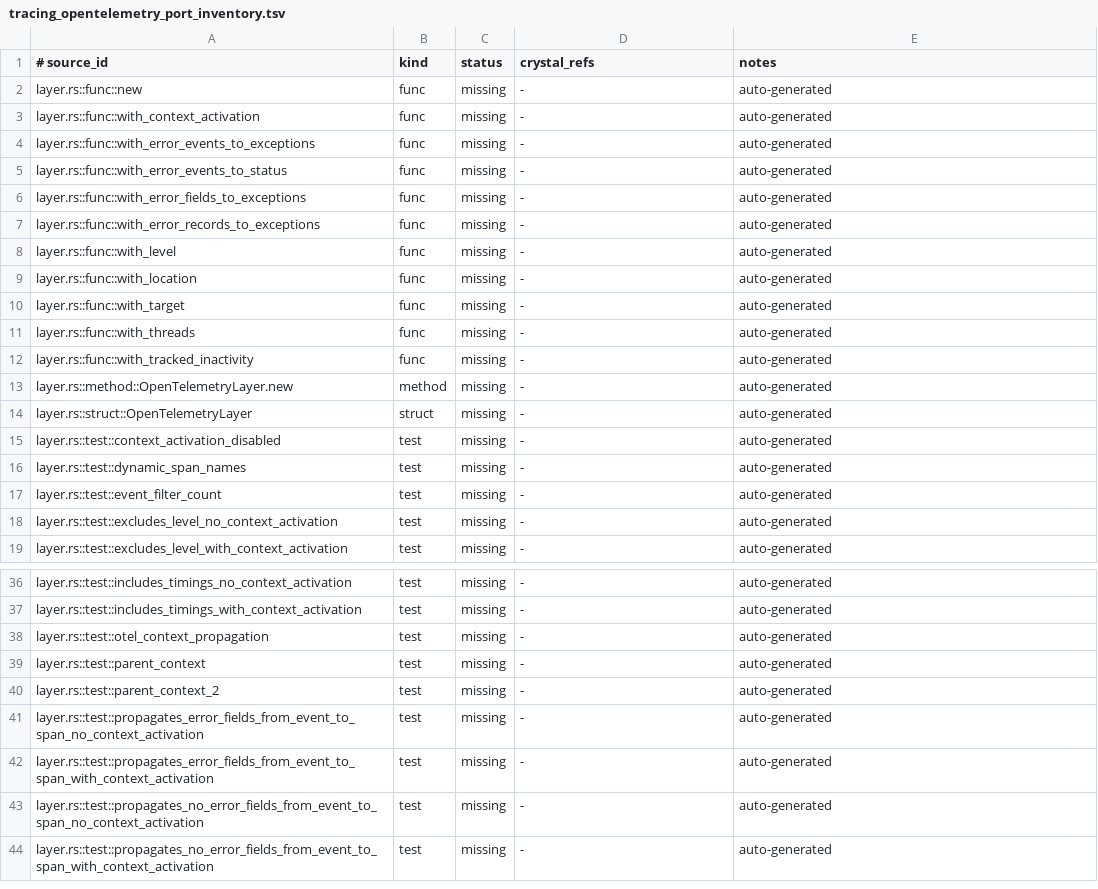
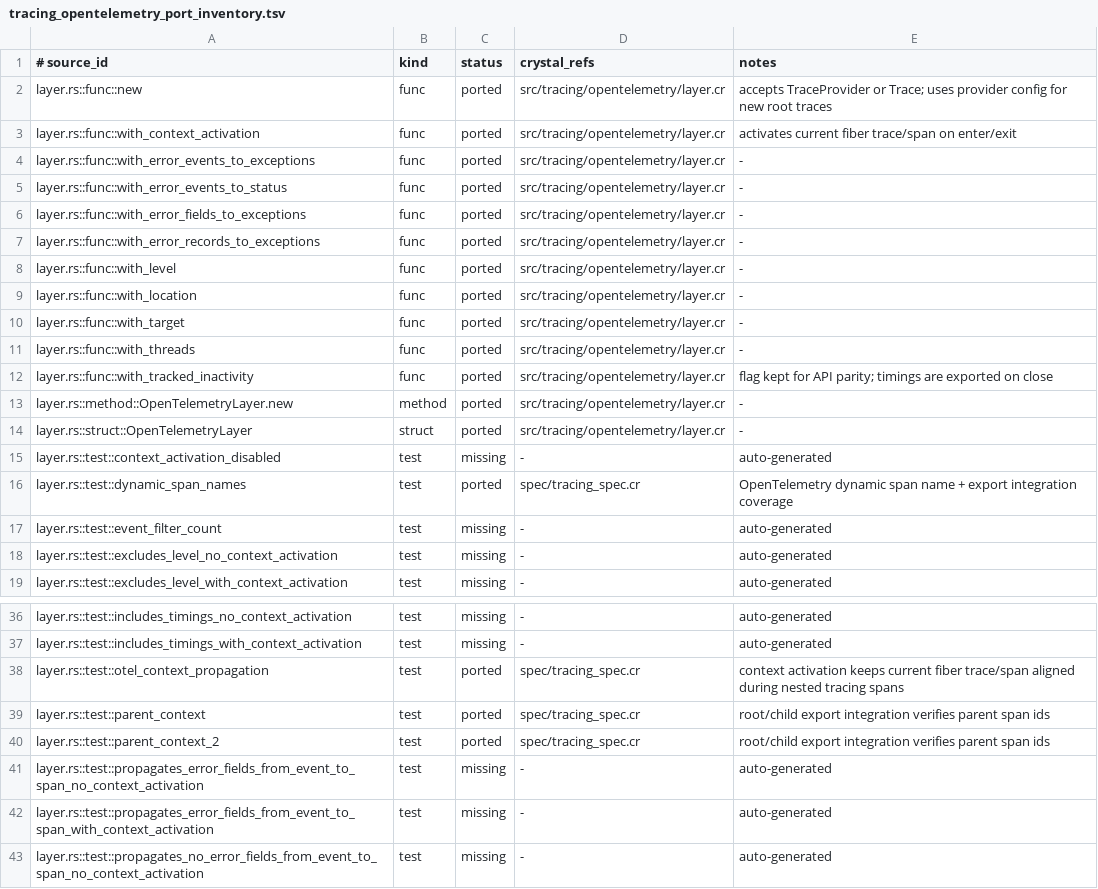
Before and after one commit to dsisnero/tracing.cr, a TSV file: plans/inventory/tracing_opentelemetry_port_inventory.tsv, drawn as a sheet; only a part is shown, gaps mark what is left out; the shorter side is filled out with more unchanged rows; the diff covers the shown part only.

Commit message:
port: complete opentelemetry bridge and sync docs

```diff
--- a/plans/inventory/tracing_opentelemetry_port_inventory.tsv
+++ b/plans/inventory/tracing_opentelemetry_port_inventory.tsv
@@ -1,17 +1,17 @@
 # source_id	kind	status	crystal_refs	notes
-layer.rs::func::new	func	missing	-	auto-generated
-layer.rs::func::with_context_activation	func	missing	-	auto-generated
-layer.rs::func::with_error_events_to_exceptions	func	missing	-	auto-generated
-layer.rs::func::with_error_events_to_status	func	missing	-	auto-generated
-layer.rs::func::with_error_fields_to_exceptions	func	missing	-	auto-generated
-layer.rs::func::with_error_records_to_exceptions	func	missing	-	auto-generated
-layer.rs::func::with_level	func	missing	-	auto-generated
-layer.rs::func::with_location	func	missing	-	auto-generated
-layer.rs::func::with_target	func	missing	-	auto-generated
-layer.rs::func::with_threads	func	missing	-	auto-generated
-layer.rs::func::with_tracked_inactivity	func	missing	-	auto-generated
-layer.rs::method::OpenTelemetryLayer.new	method	missing	-	auto-generated
-layer.rs::struct::OpenTelemetryLayer	struct	missing	-	auto-generated
+layer.rs::func::new	func	ported	src/tracing/opentelemetry/layer.cr	accepts TraceProvider or Trace; uses provider config for new root traces
+layer.rs::func::with_context_activation	func	ported	src/tracing/opentelemetry/layer.cr	activates current fiber trace/span on enter/exit
+layer.rs::func::with_error_events_to_exceptions	func	ported	src/tracing/opentelemetry/layer.cr	-
+layer.rs::func::with_error_events_to_status	func	ported	src/tracing/opentelemetry/layer.cr	-
+layer.rs::func::with_error_fields_to_exceptions	func	ported	src/tracing/opentelemetry/layer.cr	-
+layer.rs::func::with_error_records_to_exceptions	func	ported	src/tracing/opentelemetry/layer.cr	-
+layer.rs::func::with_level	func	ported	src/tracing/opentelemetry/layer.cr	-
+layer.rs::func::with_location	func	ported	src/tracing/opentelemetry/layer.cr	-
+layer.rs::func::with_target	func	ported	src/tracing/opentelemetry/layer.cr	-
+layer.rs::func::with_threads	func	ported	src/tracing/opentelemetry/layer.cr	-
+layer.rs::func::with_tracked_inactivity	func	ported	src/tracing/opentelemetry/layer.cr	flag kept for API parity; timings are exported on close
+layer.rs::method::OpenTelemetryLayer.new	method	ported	src/tracing/opentelemetry/layer.cr	-
+layer.rs::struct::OpenTelemetryLayer	struct	ported	src/tracing/opentelemetry/layer.cr	-
 layer.rs::test::context_activation_disabled	test	missing	-	auto-generated
-layer.rs::test::dynamic_span_names	test	missing	-	auto-generated
+layer.rs::test::dynamic_span_names	test	ported	spec/tracing_spec.cr	OpenTelemetry dynamic span name + export integration coverage
 layer.rs::test::event_filter_count	test	missing	-	auto-generated
@@ -37,5 +37,5 @@ layer.rs::test::includes_timings_no_context_activation	test	missing	-	auto-gener
 layer.rs::test::includes_timings_with_context_activation	test	missing	-	auto-generated
-layer.rs::test::otel_context_propagation	test	missing	-	auto-generated
-layer.rs::test::parent_context	test	missing	-	auto-generated
-layer.rs::test::parent_context_2	test	missing	-	auto-generated
+layer.rs::test::otel_context_propagation	test	ported	spec/tracing_spec.cr	context activation keeps current fiber trace/span aligned during nested tracing spans
+layer.rs::test::parent_context	test	ported	spec/tracing_spec.cr	root/child export integration verifies parent span ids
+layer.rs::test::parent_context_2	test	ported	spec/tracing_spec.cr	root/child export integration verifies parent span ids
 layer.rs::test::propagates_error_fields_from_event_to_span_no_context_activation	test	missing	-	auto-generated
```
Also changed, not shown: 8 edited cells elsewhere in this file, 16 other files.
